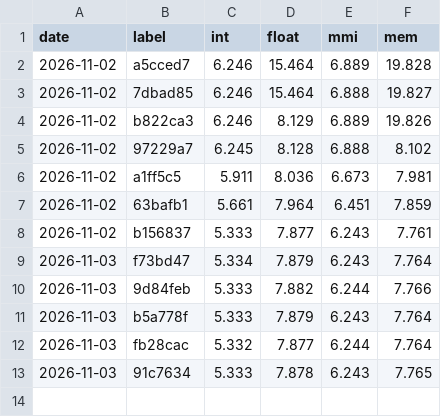
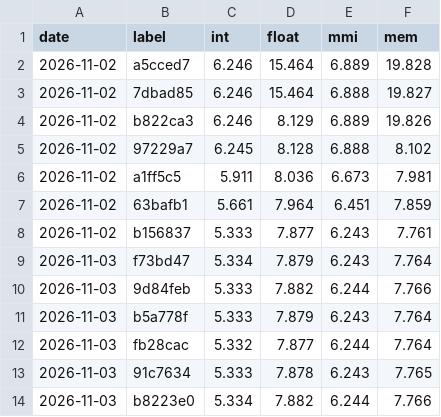
Before and after one commit to rabbithuntyt-ai/Ps-vita-ps2-emu, a CSV file: docs/perf/history.csv, drawn as a sheet.

```diff
--- a/docs/perf/history.csv
+++ b/docs/perf/history.csv
@@ -13 +13,2 @@ date,label,int,float,mmi,mem
 2026-11-03,91c7634,5.333,7.878,6.243,7.765
+2026-11-03,b8223e0,5.334,7.882,6.244,7.766
```
Also changed, not shown: 1 other file.
